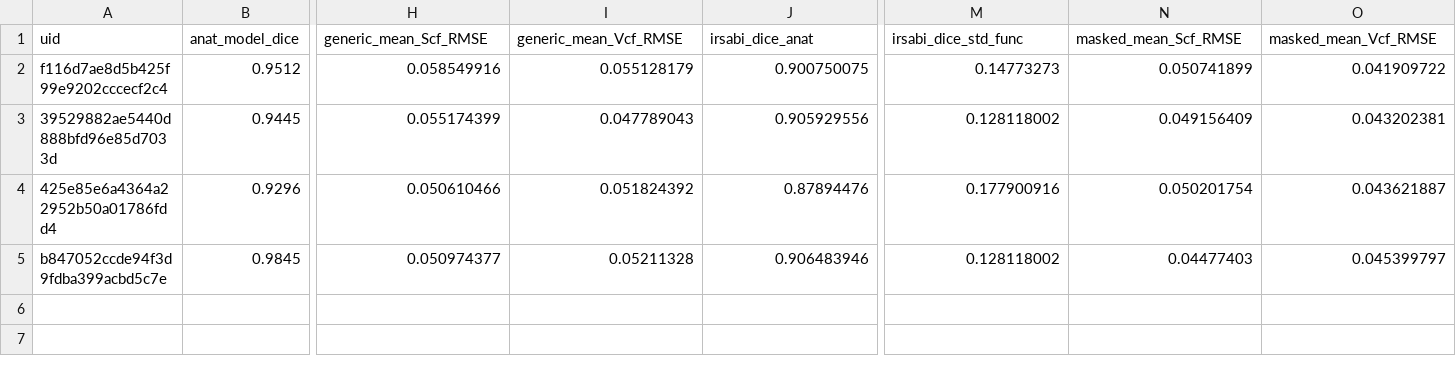
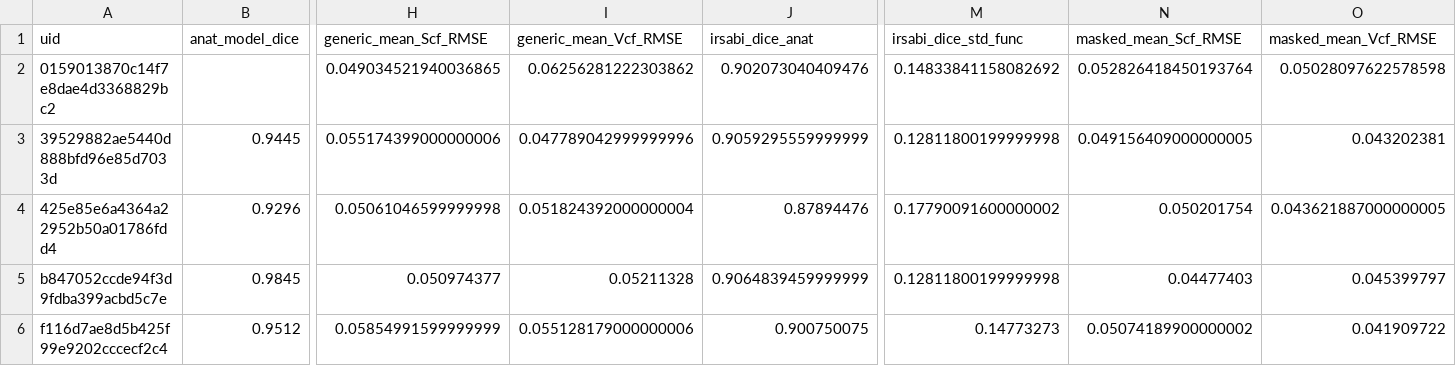
Before and after one commit to Jimmy2027/mlebe_RepSep, a CSV file: prepare/classifier/reg_results.csv, drawn as a sheet; only a part is shown, gaps mark what is left out; removed rows and columns are numbered as before the commit, all else as after; rows hold the shown columns only; the diff names each change by its address in the sheet, - before the commit and + after, or states it on an @@ line.

Commit message:
added changes for FLASH data

```diff
--- a/prepare/classifier/reg_results.csv
+++ b/prepare/classifier/reg_results.csv
-row 2: f116d7ae8d5b425f99e9202cccecf2c4 | 0.9512 | 0.058549916 | 0.055128179 | 0.900750075 | 0.14773273 | 0.050741899 | 0.041909722
+row 2: 0159013870c14f7e8dae4d3368829bc2 |  | 0.049034521940036865 | 0.06256281222303862 | 0.902073040409476 | 0.14833841158082692 | 0.052826418450193764 | 0.05028097622578598
-H3 (generic_mean_Scf_RMSE): 0.055174399
+H3 (generic_mean_Scf_RMSE): 0.055174399000000006
-I3 (generic_mean_Vcf_RMSE): 0.047789043
+I3 (generic_mean_Vcf_RMSE): 0.047789042999999996
-J3 (irsabi_dice_anat): 0.905929556
+J3 (irsabi_dice_anat): 0.9059295559999999
-M3 (irsabi_dice_std_func): 0.128118002
+M3 (irsabi_dice_std_func): 0.12811800199999998
-N3 (masked_mean_Scf_RMSE): 0.049156409
+N3 (masked_mean_Scf_RMSE): 0.049156409000000005
-H4 (generic_mean_Scf_RMSE): 0.050610466
+H4 (generic_mean_Scf_RMSE): 0.05061046599999998
-I4 (generic_mean_Vcf_RMSE): 0.051824392
+I4 (generic_mean_Vcf_RMSE): 0.051824392000000004
-M4 (irsabi_dice_std_func): 0.177900916
+M4 (irsabi_dice_std_func): 0.17790091600000002
-O4 (masked_mean_Vcf_RMSE): 0.043621887
+O4 (masked_mean_Vcf_RMSE): 0.043621887000000005
-J5 (irsabi_dice_anat): 0.906483946
+J5 (irsabi_dice_anat): 0.9064839459999999
-M5 (irsabi_dice_std_func): 0.128118002
+M5 (irsabi_dice_std_func): 0.12811800199999998
+row 6: f116d7ae8d5b425f99e9202cccecf2c4 | 0.9512 | 0.05854991599999999 | 0.055128179000000006 | 0.900750075 | 0.14773273 | 0.05074189900000002 | 0.041909722
```
Also changed, not shown: 15 other files.
